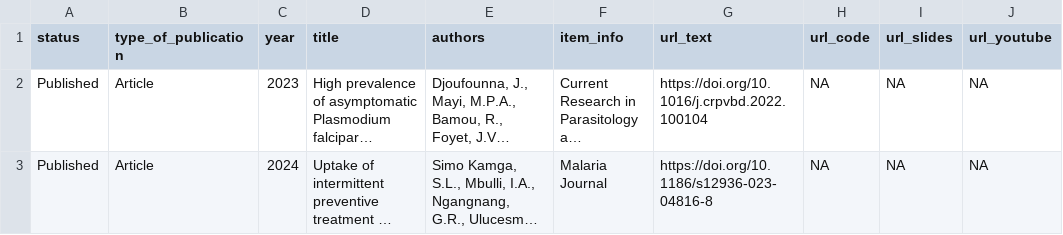
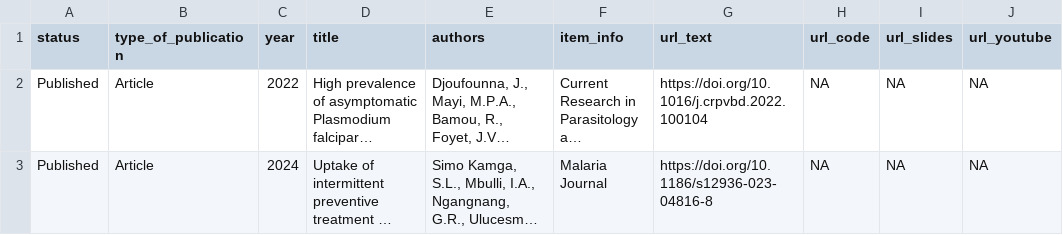
Before and after one commit to juluis-foyet/juluis-foyet.github.io, a CSV file: academic_dataset.csv, drawn as a sheet; long unchanged cells end in …; the diff names each change by its address in the sheet, - before the commit and + after, or states it on an @@ line.

Commit message:
date publi

```diff
--- a/academic_dataset.csv
+++ b/academic_dataset.csv
-C2 (year): 2023
+C2 (year): 2022
```
